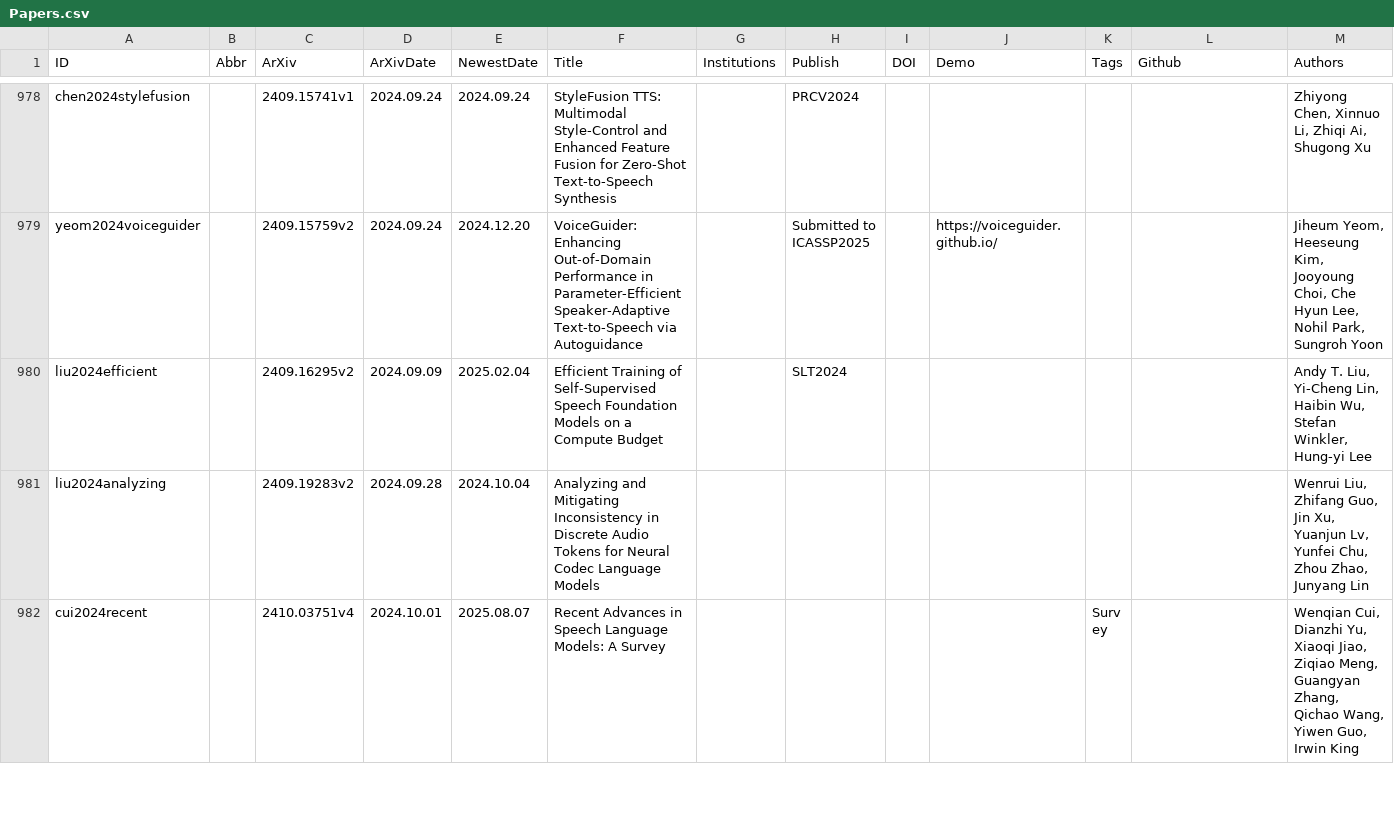
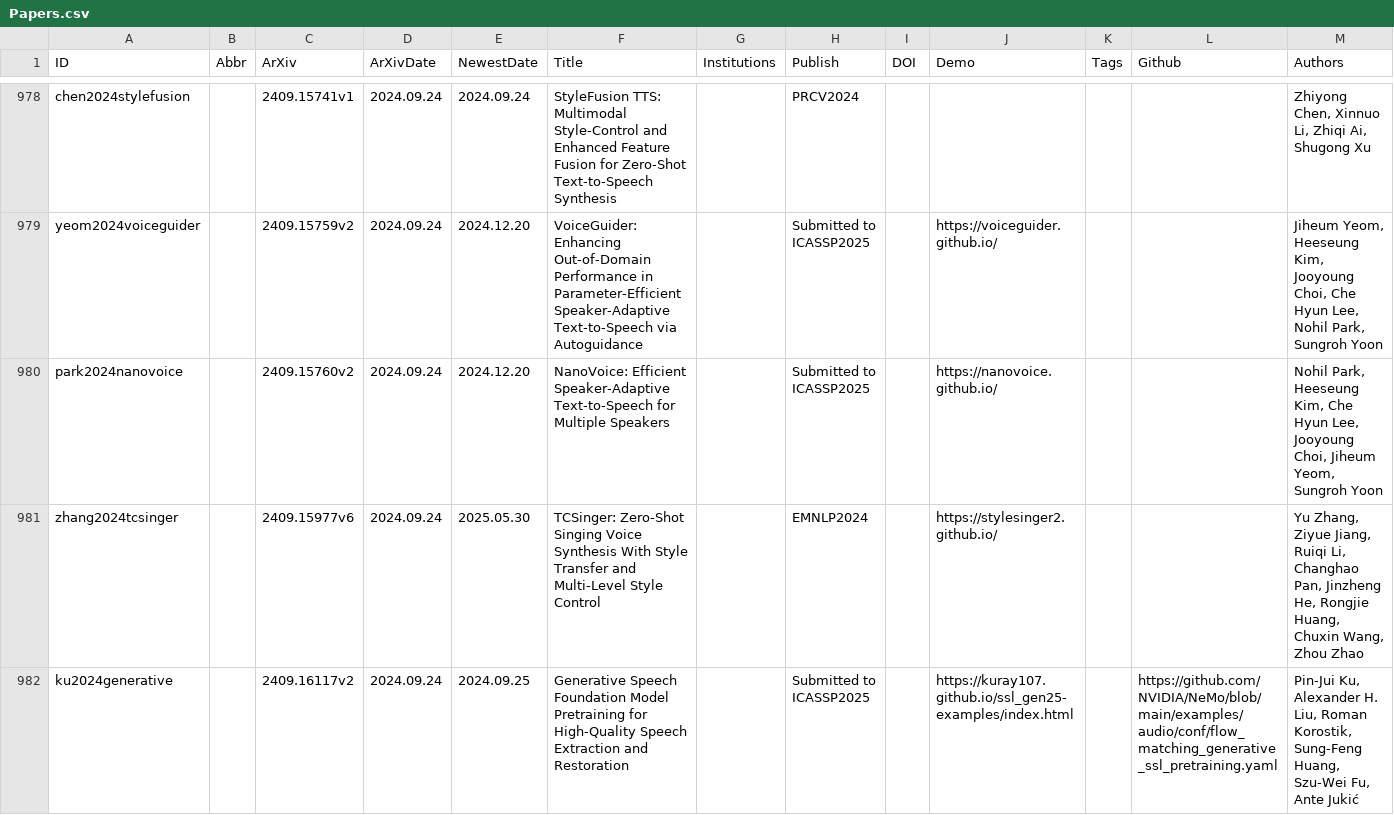
Before and after one commit to SapphireLab/Sapphire-TTS-Collection, a CSV file: Papers.csv, drawn as a sheet; only a part is shown, gaps mark what is left out; the shorter side is filled out with more unchanged rows; the diff covers the shown part only.

Commit message:
Update Papers

```diff
--- a/Papers.csv
+++ b/Papers.csv
@@ -979 +979,4 @@ chen2024stylefusion,,2409.15741v1,2024.09.24,2024.09.24,StyleFusion TTS: Multimo
 yeom2024voiceguider,,2409.15759v2,2024.09.24,2024.12.20,VoiceGuider: Enhancing Out-of-Domain Performance in Parameter-Efficient Speaker-Adaptive Text-to-Speech via Autoguidance,,Submitted to ICASSP2025,,https://voiceguider.github.io/,,,"Jiheum Yeom, Heeseung Kim, Jooyoung Choi, Che Hyun Lee, Nohil Park, Sungroh Yoon"
+park2024nanovoice,,2409.15760v2,2024.09.24,2024.12.20,NanoVoice: Efficient Speaker-Adaptive Text-to-Speech for Multiple Speakers,,Submitted to ICASSP2025,,https://nanovoice.github.io/,,,"Nohil Park, Heeseung Kim, Che Hyun Lee, Jooyoung Choi, Jiheum Yeom, Sungroh Yoon"
+zhang2024tcsinger,,2409.15977v6,2024.09.24,2025.05.30,TCSinger: Zero-Shot Singing Voice Synthesis With Style Transfer and Multi-Level Style Control,,EMNLP2024,,https://stylesinger2.github.io/,,,"Yu Zhang, Ziyue Jiang, Ruiqi Li, Changhao Pan, Jinzheng He, Rongjie Huang, Chuxin Wang, Zhou Zhao"
+ku2024generative,,2409.16117v2,2024.09.24,2024.09.25,Generative Speech Foundation Model Pretraining for High-Quality Speech Extraction and Restoration,,Submitted to ICASSP2025,,https://kuray107.github.io/ssl_gen25-examples/index.html,,https://github.com/NVIDIA/NeMo/blob/main/examples/audio/conf/flow_matching_generative_ssl_pretraining.yaml,"Pin-Jui Ku, Alexander H. Liu, Roman Korostik, Sung-Feng Huang, Szu-Wei Fu, Ante Jukić"
```
Also changed, not shown: 4 added rows elsewhere in this file.
